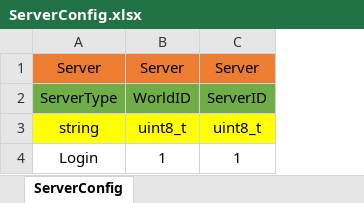
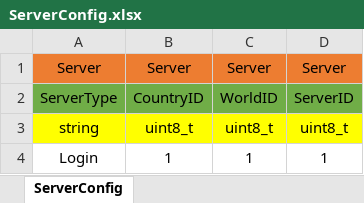
Before and after one commit to newmri/Core, an Excel workbook: Document/Data/Config/ServerConfig.xlsx, sheet ServerConfig, drawn as a sheet; values as stored, in another font and other column widths than the file's, no borders; the diff names each change by its address in the sheet, - before the commit and + after, or states it on an @@ line.

```diff
--- a/Document/Data/Config/ServerConfig.xlsx (sheet ServerConfig)
+++ b/Document/Data/Config/ServerConfig.xlsx (sheet ServerConfig)
+column B, rows 1-4: Server | CountryID | uint8_t | 1
```
Also changed, not shown: Document/서버 설정.xlsx, 11 other files.
